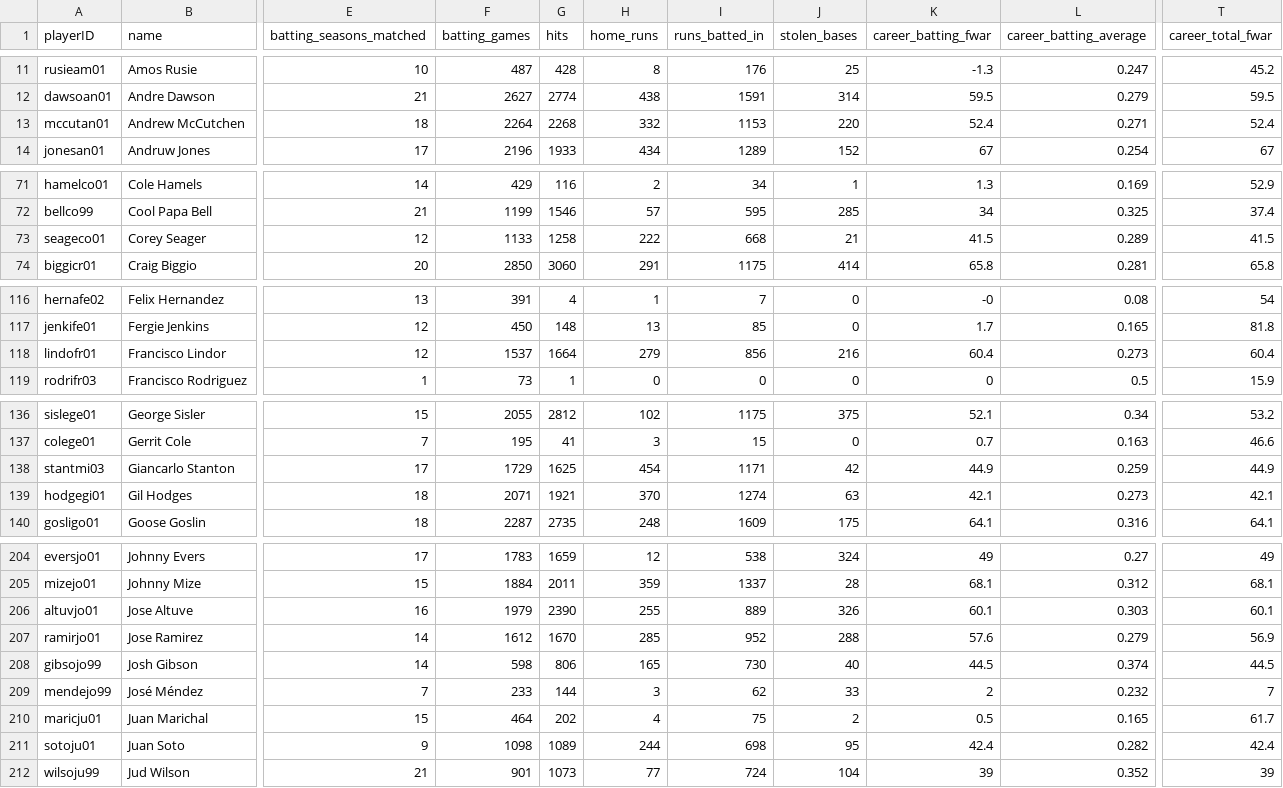
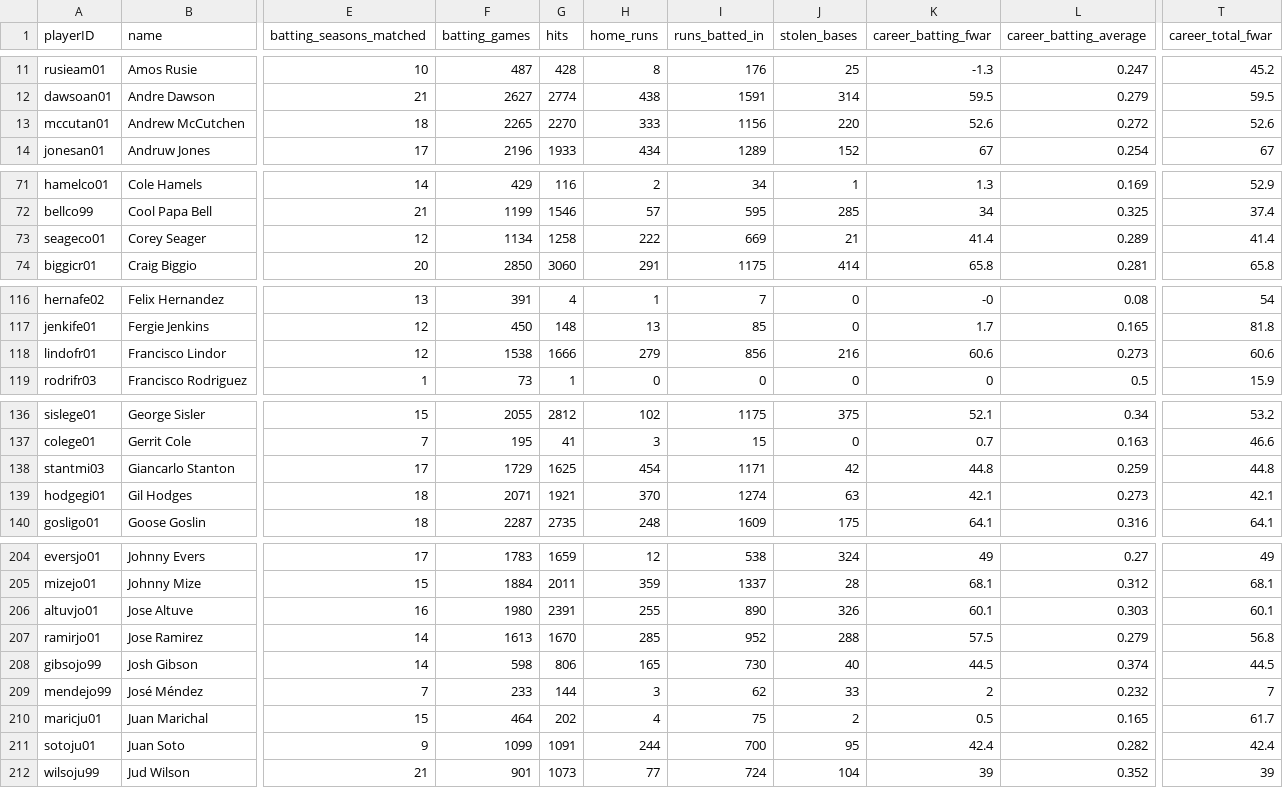
Before and after one commit to D3DataScience/Hall_Ledger, a CSV file: data/fangraphs_player_careers.csv, drawn as a sheet; only a part is shown, gaps mark what is left out; the diff covers the shown part only; the diff names each change by its address in the sheet, - before the commit and + after, or states it on an @@ line.

```diff
--- a/data/fangraphs_player_careers.csv
+++ b/data/fangraphs_player_careers.csv
-F13 (batting_games): 2264
+F13 (batting_games): 2265
-G13 (hits): 2268
+G13 (hits): 2270
-H13 (home_runs): 332
+H13 (home_runs): 333
-I13 (runs_batted_in): 1153
+I13 (runs_batted_in): 1156
-K13 (career_batting_fwar): 52.4
+K13 (career_batting_fwar): 52.6
-L13 (career_batting_average): 0.271
+L13 (career_batting_average): 0.272
-T13 (career_total_fwar): 52.4
+T13 (career_total_fwar): 52.6
-F73 (batting_games): 1133
+F73 (batting_games): 1134
-I73 (runs_batted_in): 668
+I73 (runs_batted_in): 669
-K73 (career_batting_fwar): 41.5
+K73 (career_batting_fwar): 41.4
-T73 (career_total_fwar): 41.5
+T73 (career_total_fwar): 41.4
-F118 (batting_games): 1537
+F118 (batting_games): 1538
-G118 (hits): 1664
+G118 (hits): 1666
-K118 (career_batting_fwar): 60.4
+K118 (career_batting_fwar): 60.6
-T118 (career_total_fwar): 60.4
+T118 (career_total_fwar): 60.6
-K138 (career_batting_fwar): 44.9
+K138 (career_batting_fwar): 44.8
-T138 (career_total_fwar): 44.9
+T138 (career_total_fwar): 44.8
-F206 (batting_games): 1979
+F206 (batting_games): 1980
-G206 (hits): 2390
+G206 (hits): 2391
-I206 (runs_batted_in): 889
+I206 (runs_batted_in): 890
-F207 (batting_games): 1612
+F207 (batting_games): 1613
-K207 (career_batting_fwar): 57.6
+K207 (career_batting_fwar): 57.5
-T207 (career_total_fwar): 56.9
+T207 (career_total_fwar): 56.8
-F211 (batting_games): 1098
+F211 (batting_games): 1099
-G211 (hits): 1089
+G211 (hits): 1091
-I211 (runs_batted_in): 698
+I211 (runs_batted_in): 700
```
Also changed, not shown: 3 edited cells elsewhere in this file, data/fangraphs_pitching_seasons.csv, 13 other files.
